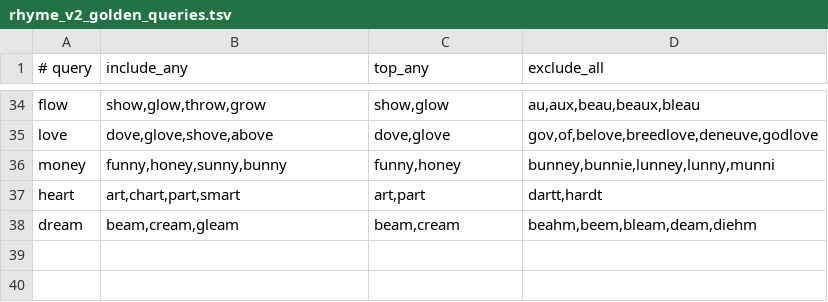
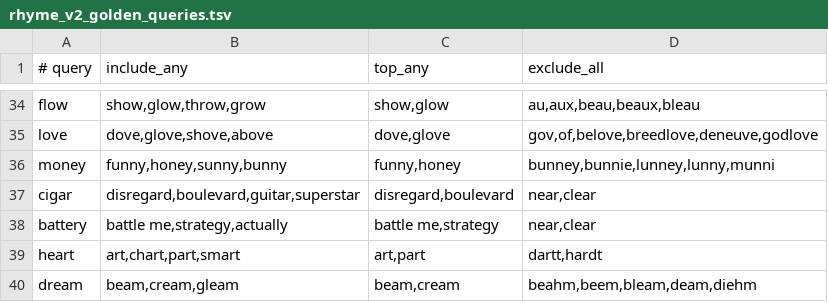
Before and after one commit to hughbechainez-byte/The-Top-Flow, a TSV file: tools/rhyme_v2_golden_queries.tsv, drawn as a sheet; only a part is shown, gaps mark what is left out.

Commit message:
feat: add curated expanded multi rhymes

```diff
--- a/tools/rhyme_v2_golden_queries.tsv
+++ b/tools/rhyme_v2_golden_queries.tsv
@@ -36,2 +36,4 @@ love	dove,glove,shove,above	dove,glove	gov,of,belove,breedlove,deneuve,godlove
 money	funny,honey,sunny,bunny	funny,honey	bunney,bunnie,lunney,lunny,munni
+cigar	disregard,boulevard,guitar,superstar	disregard,boulevard	near,clear
+battery	battle me,strategy,actually	battle me,strategy	near,clear
 heart	art,chart,part,smart	art,part	dartt,hardt
```
Also changed, not shown: 3 other files.
